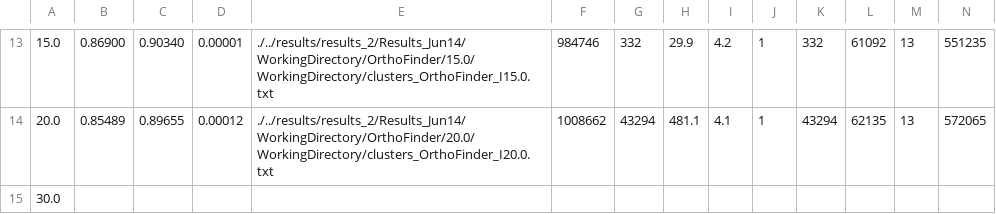
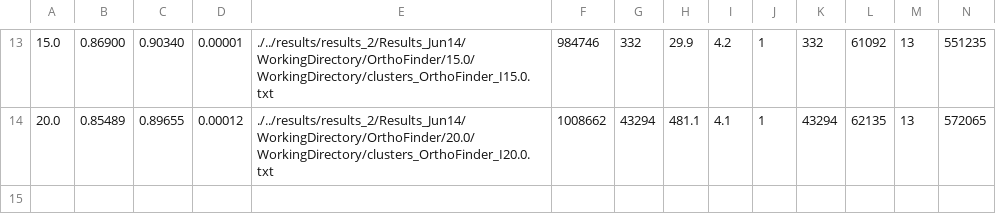
Before and after one commit to jomare1188/SORGHUM_PAN, a CSV file: orthofinder/results/inflation/clm-info_table2.csv, drawn as a sheet; only a part is shown, gaps mark what is left out; rows hold the shown columns only; the diff names each change by its address in the sheet, - before the commit and + after, or states it on an @@ line.

Commit message:
fix clm-info table

```diff
--- a/orthofinder/results/inflation/clm-info_table2.csv
+++ b/orthofinder/results/inflation/clm-info_table2.csv
-row 15: 30.0
```
Also changed, not shown: 2 other files.
